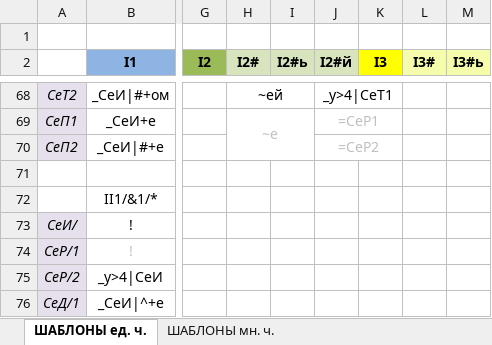
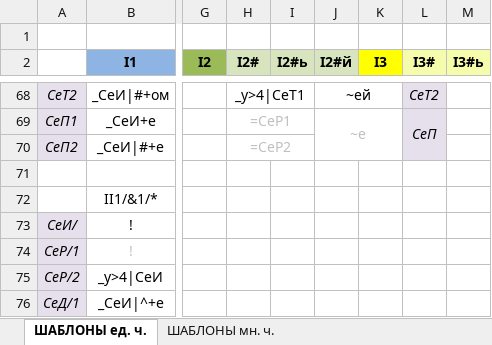
Before and after one commit to Aleksey-Voko/Flexer, an Excel workbook: nouns/Шаблоны СУЩЕСТВИТЕЛЬНОЕ.xlsx, sheet ШАБЛОНЫ ед. ч., drawn as a sheet; only a part is shown, gaps mark what is left out; values as stored, in another font and other column widths than the file's, no borders; removed rows and columns are numbered as before the commit, all else as after; the diff covers the shown part only; the diff names each change by its address in the sheet, - before the commit and + after, or states it on an @@ line.

```diff
--- a/nouns/Шаблоны СУЩЕСТВИТЕЛЬНОЕ.xlsx (sheet ШАБЛОНЫ ед. ч.)
+++ b/nouns/Шаблоны СУЩЕСТВИТЕЛЬНОЕ.xlsx (sheet ШАБЛОНЫ ед. ч.)
-H68 (I2#): ~ей
+H68 (I2#): _у>4|СеТ1
-J68 (I2#й): _у>4|СеТ1
+J68 (I2#й): ~ей
-L68:L70 fill: none
+L68:L70 fill: #E6E0EC
-L68 (I3#): (empty)
+L68 (I3#): СеТ2
-H69 (I2#): ~е
+H69 (I2#): =СеР1
-H69:I70 merged
+H69:I69 merged
-J69 (I2#й): =СеР1
+J69 (I2#й): ~е
-J69:K69 merged
+J69:K70 merged
-L69 (I3#): (empty)
+L69 (I3#): СеП
+L69:L70 merged
-H70 (I2#): (empty)
+H70 (I2#): =СеР2
+H70:I70 merged
-J70 (I2#й): =СеР2
+J70 (I2#й): (empty)
-J70:K70 merged
```
Also changed, not shown: 2 added rows, 2 removed rows, 21 edited cells, cell formats and merged cells elsewhere in this sheet, 1 other file.
